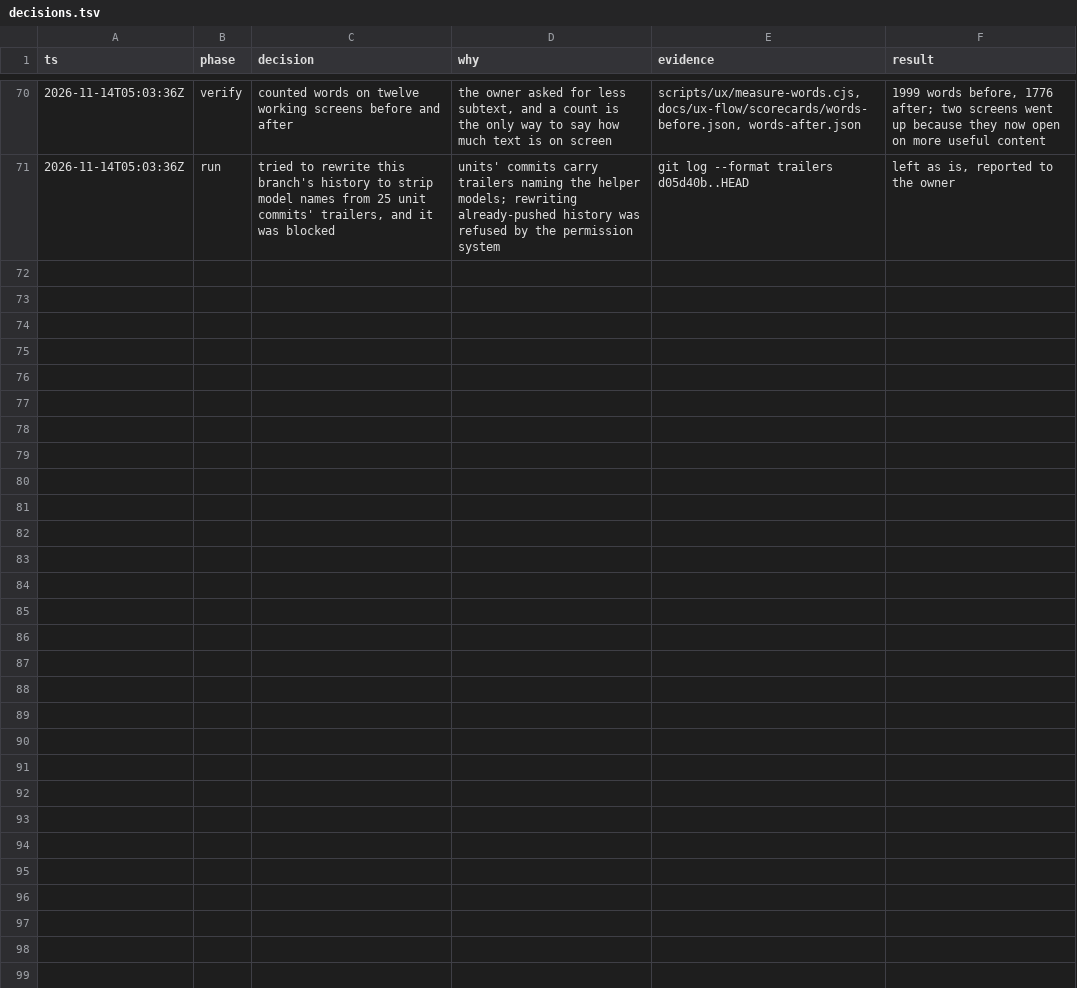
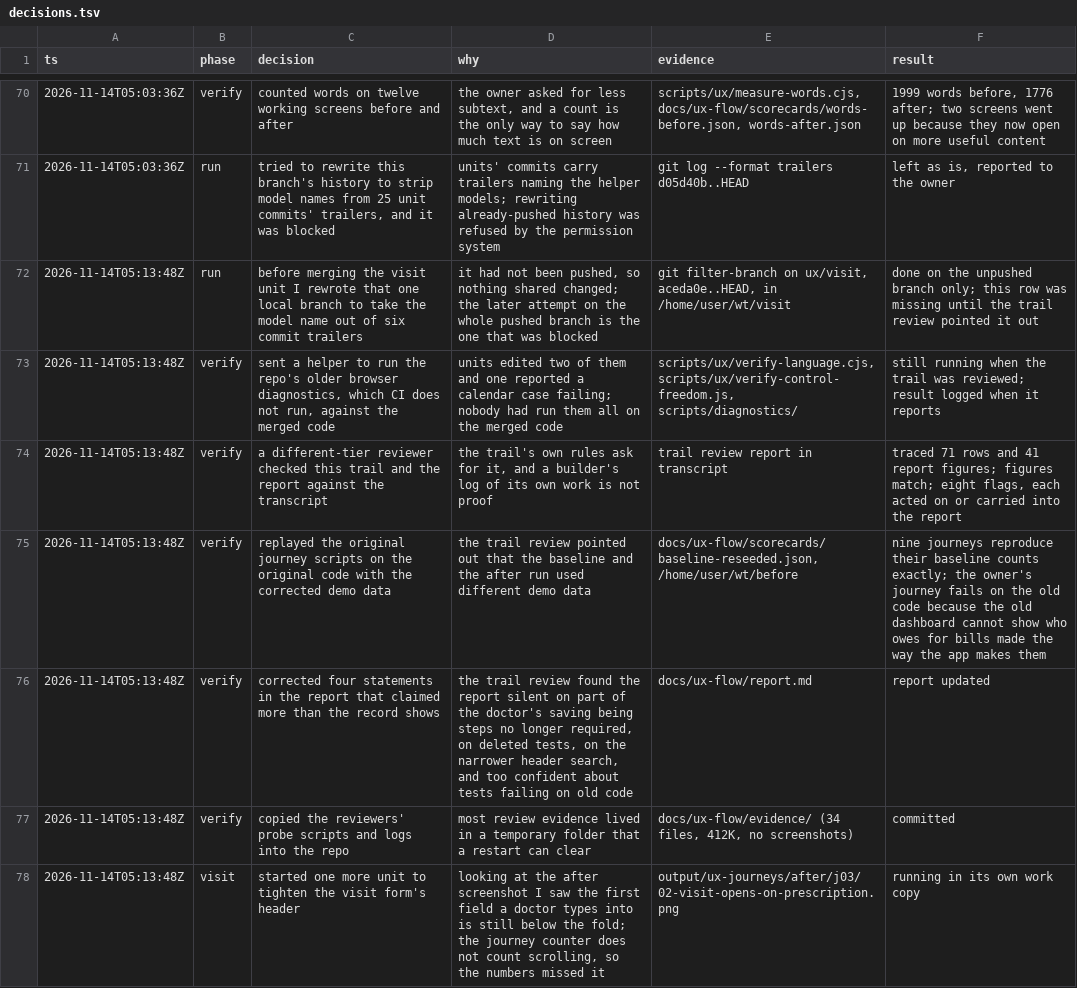
Before and after one commit to nareshshah139/Clinic_Management_System, a TSV file: docs/ux-flow/decisions.tsv, drawn as a sheet; only a part is shown, gaps mark what is left out.

```diff
--- a/docs/ux-flow/decisions.tsv
+++ b/docs/ux-flow/decisions.tsv
@@ -71 +71,8 @@ ts	phase	decision	why	evidence	result
 2026-11-14T05:03:36Z	run	tried to rewrite this branch's history to strip model names from 25 unit commits' trailers, and it was blocked	units' commits carry trailers naming the helper models; rewriting already-pushed history was refused by the permission system	git log --format trailers d05d40b..HEAD	left as is, reported to the owner
+2026-11-14T05:13:48Z	run	before merging the visit unit I rewrote that one local branch to take the model name out of six commit trailers	it had not been pushed, so nothing shared changed; the later attempt on the whole pushed branch is the one that was blocked	git filter-branch on ux/visit, aceda0e..HEAD, in /home/user/wt/visit	done on the unpushed branch only; this row was missing until the trail review pointed it out
+2026-11-14T05:13:48Z	verify	sent a helper to run the repo's older browser diagnostics, which CI does not run, against the merged code	units edited two of them and one reported a calendar case failing; nobody had run them all on the merged code	scripts/ux/verify-language.cjs, scripts/ux/verify-control-freedom.js, scripts/diagnostics/	still running when the trail was reviewed; result logged when it reports
+2026-11-14T05:13:48Z	verify	a different-tier reviewer checked this trail and the report against the transcript	the trail's own rules ask for it, and a builder's log of its own work is not proof	trail review report in transcript	traced 71 rows and 41 report figures; figures match; eight flags, each acted on or carried into the report
+2026-11-14T05:13:48Z	verify	replayed the original journey scripts on the original code with the corrected demo data	the trail review pointed out that the baseline and the after run used different demo data	docs/ux-flow/scorecards/baseline-reseeded.json, /home/user/wt/before	nine journeys reproduce their baseline counts exactly; the owner's journey fails on the old code because the old dashboard cannot show who owes for bills made the way the app makes them
+2026-11-14T05:13:48Z	verify	corrected four statements in the report that claimed more than the record shows	the trail review found the report silent on part of the doctor's saving being steps no longer required, on deleted tests, on the narrower header search, and too confident about tests failing on old code	docs/ux-flow/report.md	report updated
+2026-11-14T05:13:48Z	verify	copied the reviewers' probe scripts and logs into the repo	most review evidence lived in a temporary folder that a restart can clear	docs/ux-flow/evidence/ (34 files, 412K, no screenshots)	committed
+2026-11-14T05:13:48Z	visit	started one more unit to tighten the visit form's header	looking at the after screenshot I saw the first field a doctor types into is still below the fold; the journey counter does not count scrolling, so the numbers missed it	output/ux-journeys/after/j03/02-visit-opens-on-prescription.png	running in its own work copy
```
Also changed, not shown: 22 other files.
